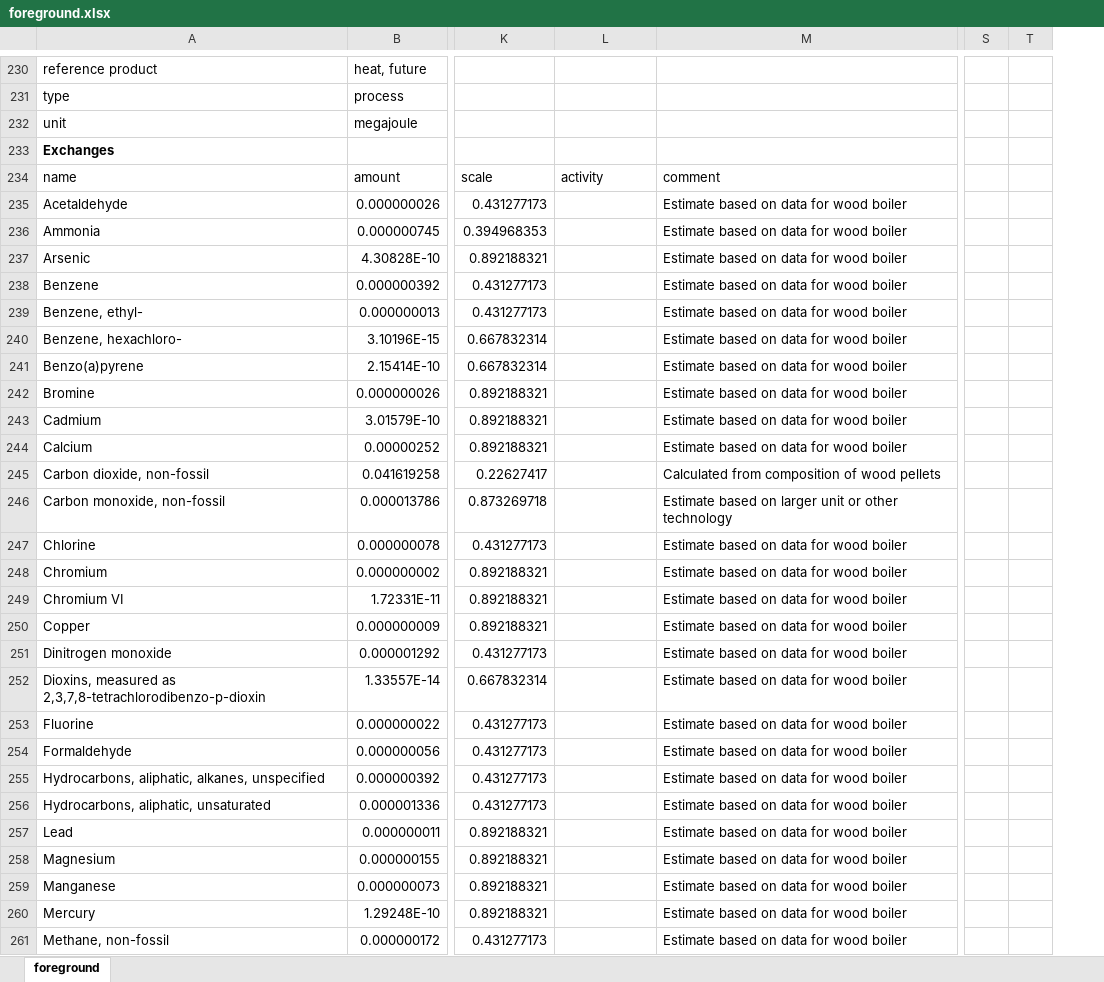
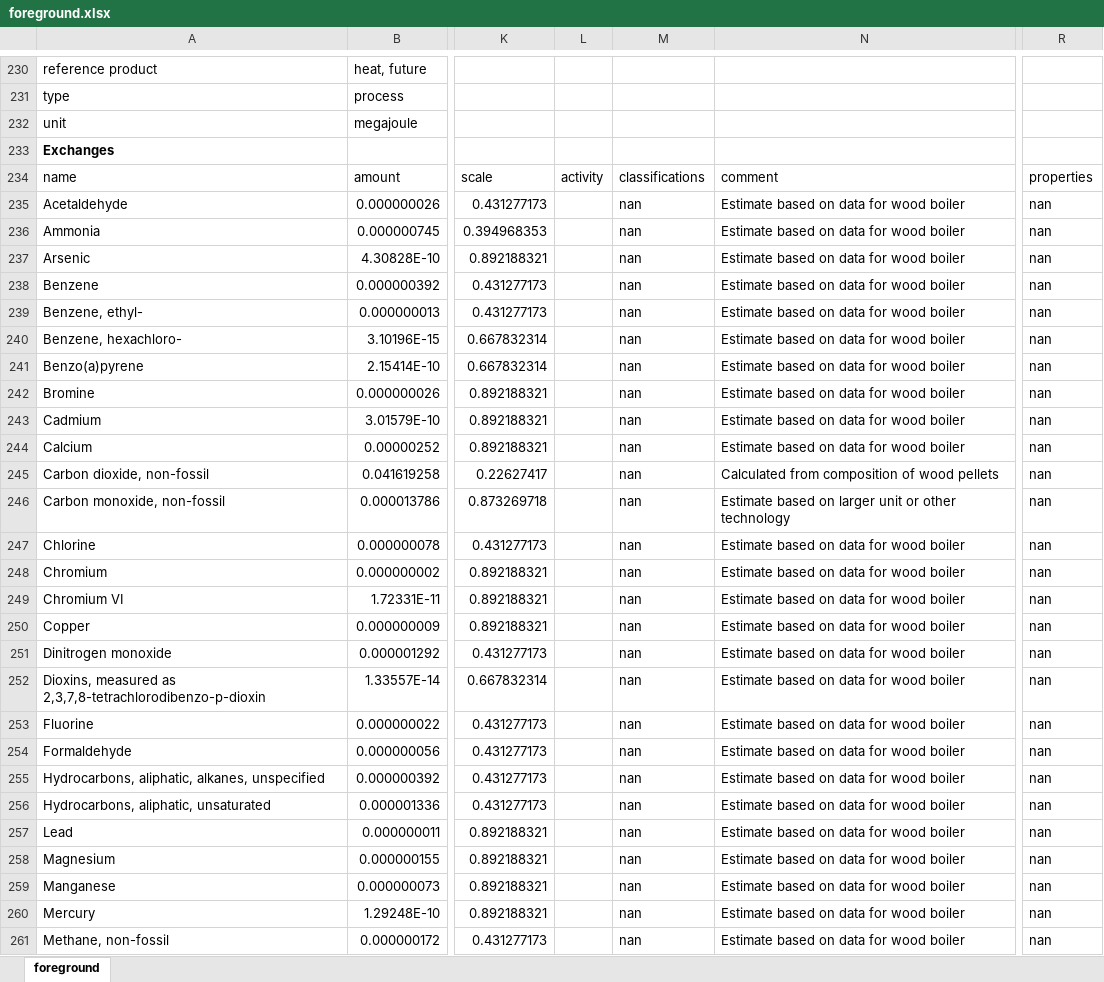
Before and after one commit to tyrael147/moeschpond, an Excel workbook: data/inputs/foreground.xlsx, sheet foreground, drawn as a sheet; only a part is shown, gaps mark what is left out; values as stored, in another font and other column widths than the file's, no borders; removed rows and columns are numbered as before the commit, all else as after; the diff covers the shown part only; the diff names each change by its address in the sheet, - before the commit and + after, or states it on an @@ line.

```diff
--- a/data/inputs/foreground.xlsx (sheet foreground)
+++ b/data/inputs/foreground.xlsx (sheet foreground)
+column L, row 234: activity
+column R, rows 234-261: properties | nan | nan | nan | nan | nan | nan | nan | nan | nan | nan | nan | nan | nan | nan | nan | nan | nan | nan | nan | nan | nan | nan | nan | nan | nan | nan | nan
-column S, empty
-column T, empty
-M234: activity
+M234: classifications
-M235:M261: (empty)
+M235:M261: nan
```
Also changed, not shown: 174 edited cells elsewhere in this sheet.
